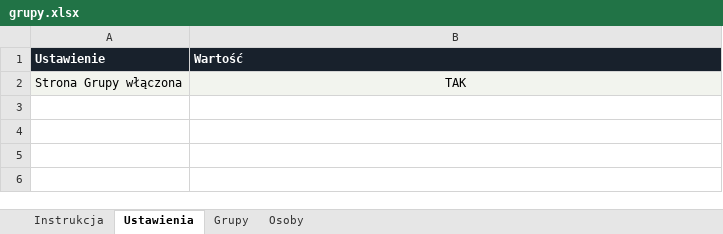
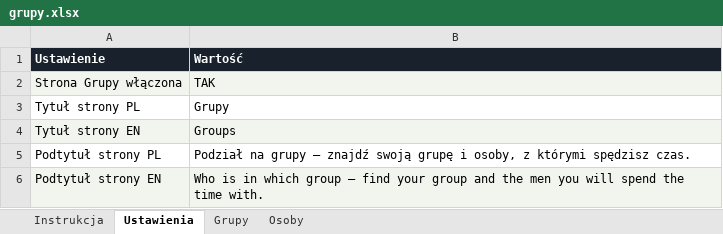
Before and after one commit to matbar87/forge, an Excel workbook: plan/grupy.xlsx, sheet Ustawienia, drawn as a sheet; values as stored, in another font and other column widths than the file's, no borders; the diff names each change by its address in the sheet, - before the commit and + after, or states it on an @@ line.

```diff
--- a/plan/grupy.xlsx (sheet Ustawienia)
+++ b/plan/grupy.xlsx (sheet Ustawienia)
-B2 alignment: center
+B2 alignment: left
+row 3: Tytuł strony PL | Grupy
+row 4: Tytuł strony EN | Groups
+row 5: Podtytuł strony PL | Podział na grupy — znajdź swoją grupę i osoby, z którymi spędzisz czas.
+row 6: Podtytuł strony EN | Who is in which group — find your group and the men you will spend the time with.
```
Also changed, not shown: sheet Instrukcja, plan/pytania-grupy.xlsx, 16 other files.
